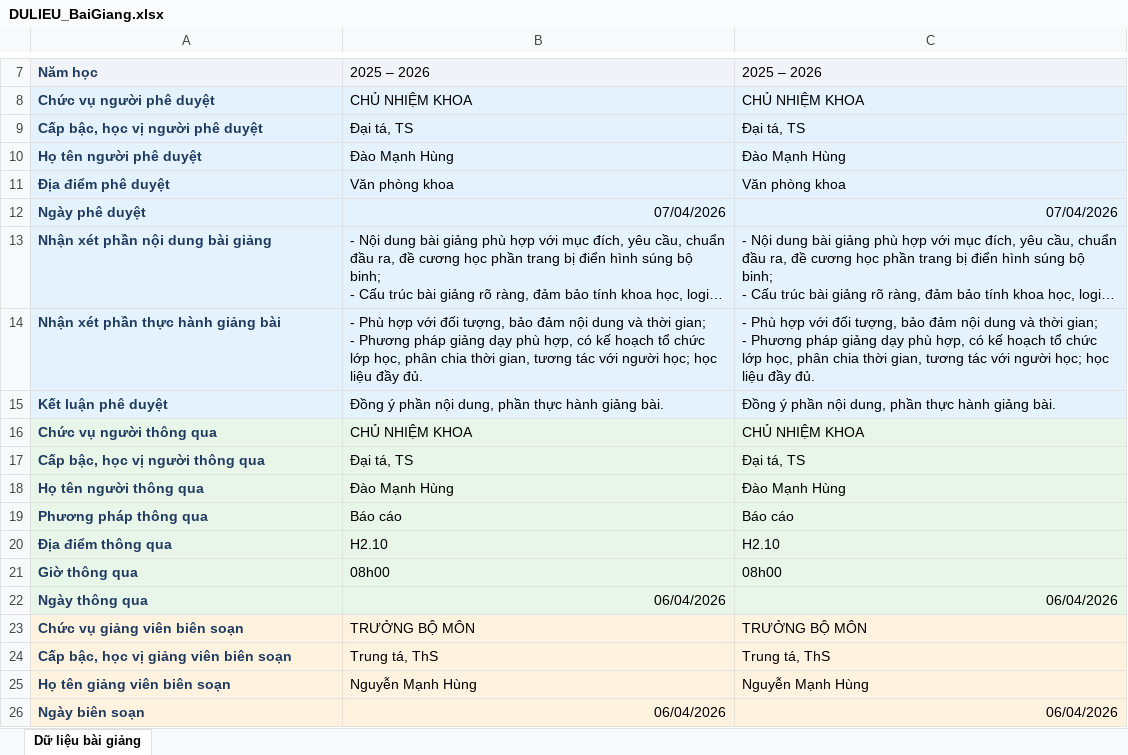
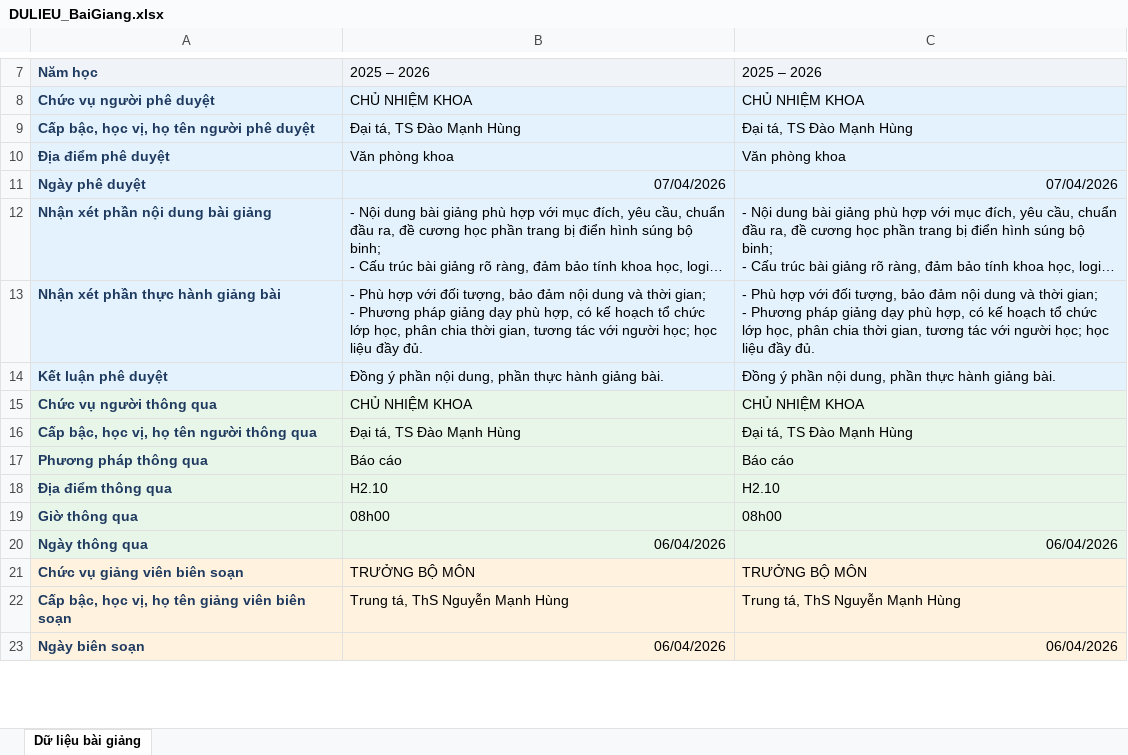
Before and after one commit to baotapsamac/AppBGM, an Excel workbook: sample/DULIEU_BaiGiang.xlsx, sheet Dữ liệu bài giảng, drawn as a sheet; only a part is shown, gaps mark what is left out; long unchanged cells end in …; values as stored, in another font and other column widths than the file's, no borders; removed rows and columns are numbered as before the commit, all else as after; the diff names each change by its address in the sheet, - before the commit and + after, or states it on an @@ line.

Commit message:
Auto-load default lecture data on startup and group fields into 5 sections

```diff
--- a/sample/DULIEU_BaiGiang.xlsx (sheet Dữ liệu bài giảng)
+++ b/sample/DULIEU_BaiGiang.xlsx (sheet Dữ liệu bài giảng)
-row 9: Cấp bậc, học vị người phê duyệt | Đại tá, TS | Đại tá, TS
-row 10: Họ tên người phê duyệt | Đào Mạnh Hùng | Đào Mạnh Hùng
+row 9: Cấp bậc, học vị, họ tên người phê duyệt | Đại tá, TS Đào Mạnh Hùng | Đại tá, TS Đào Mạnh Hùng
-row 17: Cấp bậc, học vị người thông qua | Đại tá, TS | Đại tá, TS
-row 18: Họ tên người thông qua | Đào Mạnh Hùng | Đào Mạnh Hùng
+row 16: Cấp bậc, học vị, họ tên người thông qua | Đại tá, TS Đào Mạnh Hùng | Đại tá, TS Đào Mạnh Hùng
-row 24: Cấp bậc, học vị giảng viên biên soạn | Trung tá, ThS | Trung tá, ThS
-row 25: Họ tên giảng viên biên soạn | Nguyễn Mạnh Hùng | Nguyễn Mạnh Hùng
+row 22: Cấp bậc, học vị, họ tên giảng viên biên soạn | Trung tá, ThS Nguyễn Mạnh Hùng | Trung tá, ThS Nguyễn Mạnh Hùng
```
Also changed, not shown: 5 other files.
